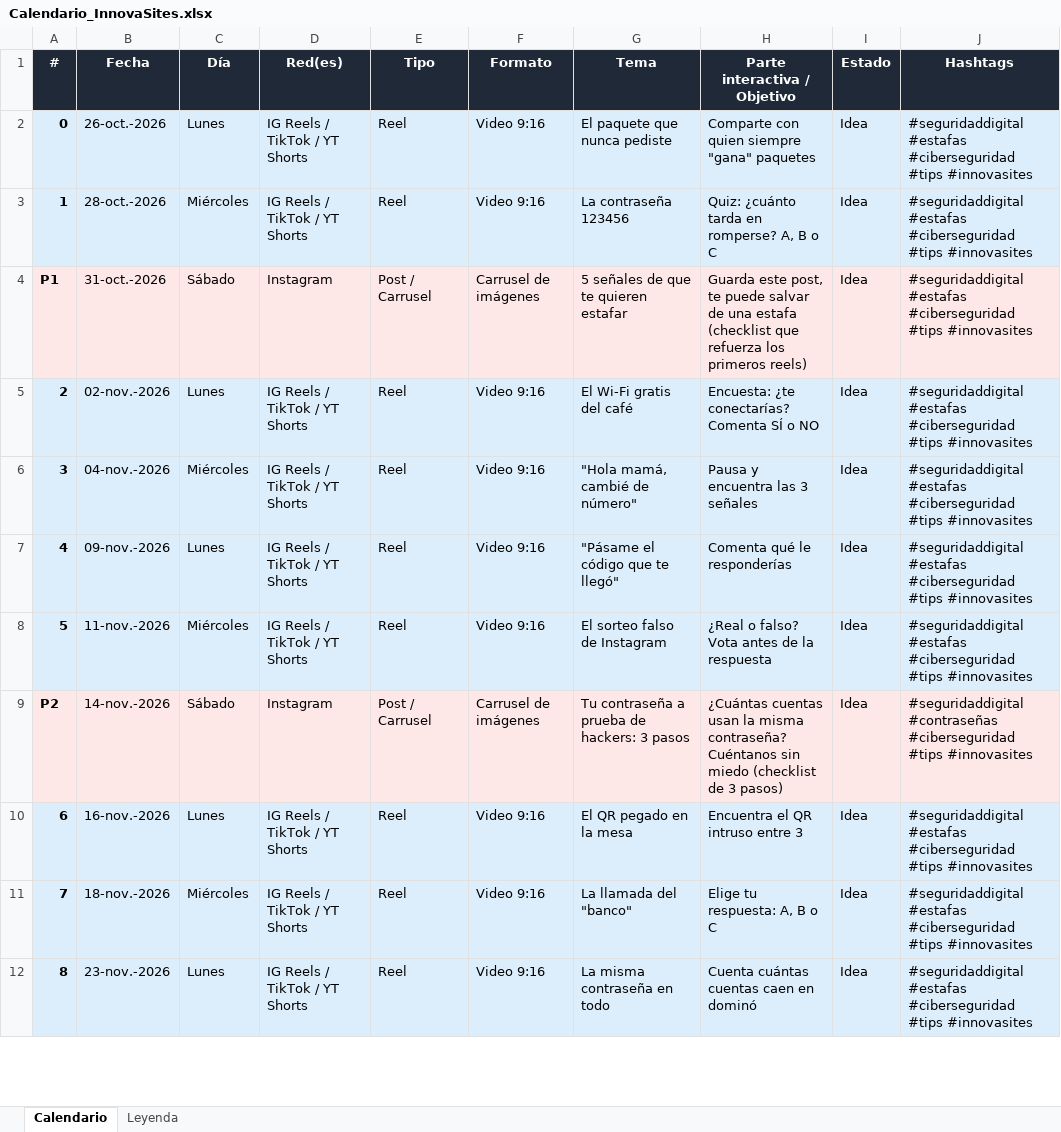
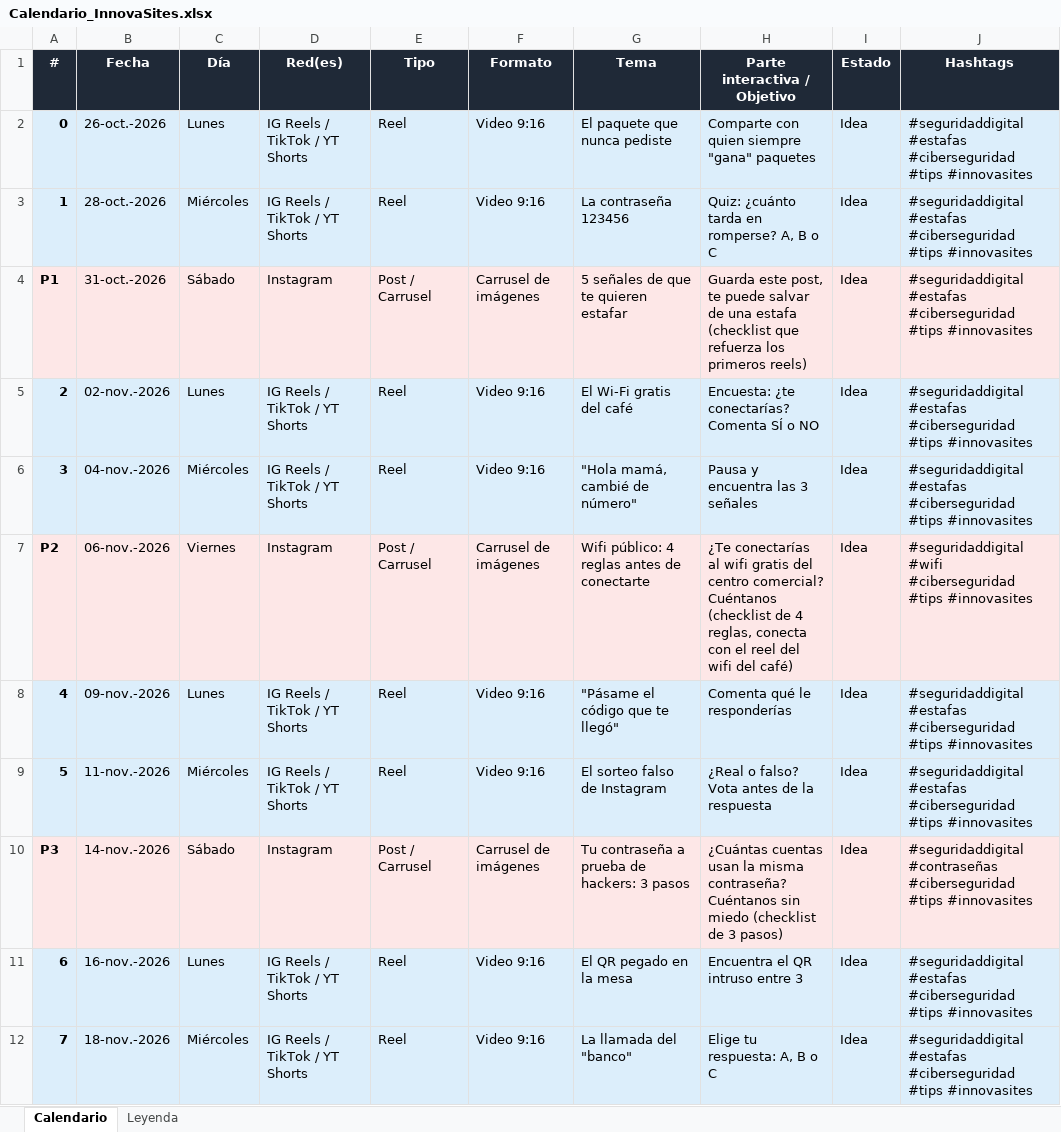
Before and after one commit to innovasites3-debug/innovasites-media, an Excel workbook: calendario/Calendario_InnovaSites.xlsx, sheet Calendario, drawn as a sheet; only a part is shown; the shorter side is filled out with more unchanged rows; values as stored, in another font and other column widths than the file's, no borders; addresses are those after the commit; the diff covers the shown part only; the diff names each change by its address in the sheet, - before the commit and + after, or states it on an @@ line.

```diff
--- a/calendario/Calendario_InnovaSites.xlsx (sheet Calendario)
+++ b/calendario/Calendario_InnovaSites.xlsx (sheet Calendario)
+row 7: P2 | 06-nov.-2026 | Viernes | Instagram | Post / Carrusel | Carrusel de imágenes | Wifi público: 4 reglas antes de conectarte | ¿Te conectarías al wifi gratis del centro comercial? Cuéntanos (checklist de 4 reglas, conecta con el reel del wifi del café) | Idea | #seguridaddigital #wifi #ciberseguridad #tips #innovasites
@@ column A (#) renumbered between rows 10 and 22 @@
```
Also changed, not shown: 3 added rows elsewhere in this sheet, sheet Leyenda, 10 other files.
